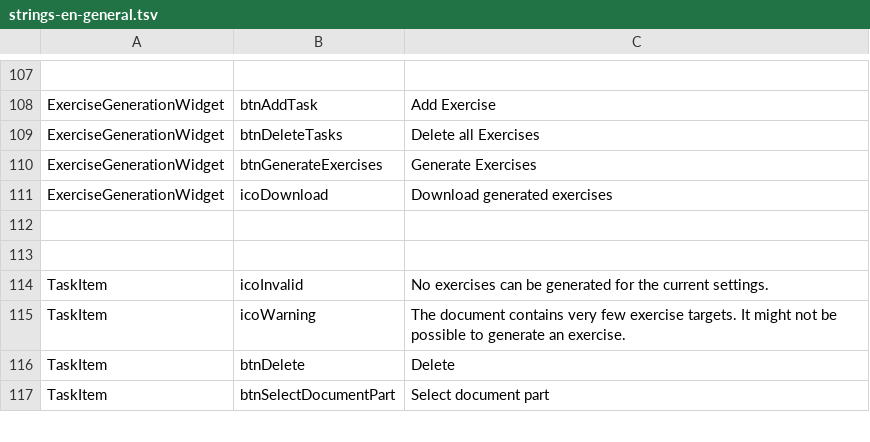
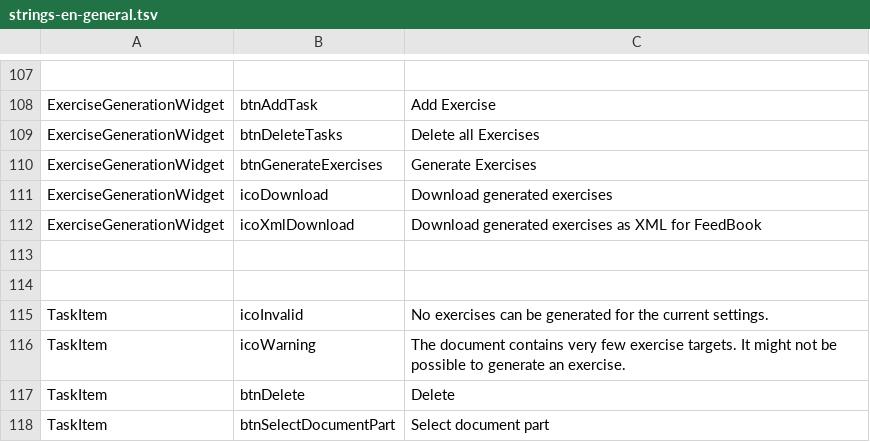
Before and after one commit to lingmod-tue/FLAIR, a TSV file: src/main/java/com/flair/client/localization/resources/strings-en-general.tsv, drawn as a sheet; only a part is shown, gaps mark what is left out.

```diff
--- a/src/main/java/com/flair/client/localization/resources/strings-en-general.tsv
+++ b/src/main/java/com/flair/client/localization/resources/strings-en-general.tsv
@@ -111,2 +111,3 @@ ExerciseGenerationWidget	btnGenerateExercises	Generate Exercises
 ExerciseGenerationWidget	icoDownload	Download generated exercises
+ExerciseGenerationWidget	icoXmlDownload	Download generated exercises as XML for FeedBook
 
```
Also changed, not shown: src/main/java/com/flair/client/localization/resources/strings-de-general.tsv, 32 other files.
